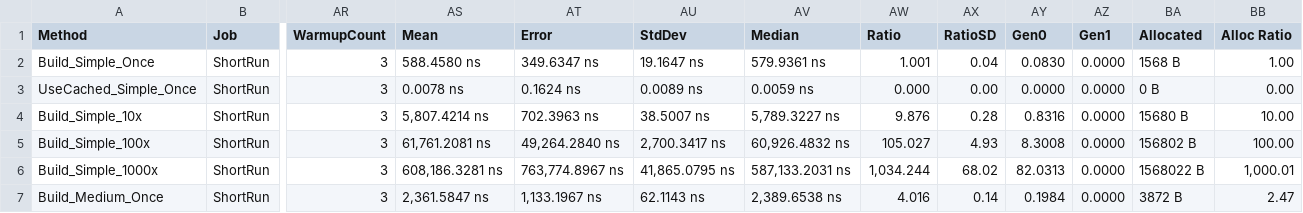
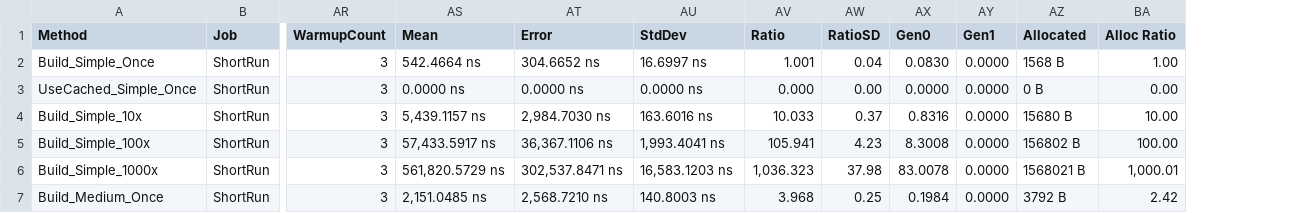
Before and after one commit to tghamm/dynamic-linq-query-builder, a CSV file: Castle.DynamicLinqQueryBuilder.Benchmarks/BenchmarkDotNet.Artifacts/results/Castle.DynamicLinqQueryBuilder.Benchmarks.Benchmarks.CachingBenchmarks-report.csv, drawn as a sheet; only a part is shown, gaps mark what is left out; removed rows and columns are numbered as before the commit, all else as after; the diff covers the shown part only; the diff names each change by its address in the sheet, - before the commit and + after, or states it on an @@ line.

Commit message:
initial v2 pass with benchmarks

```diff
--- a/Castle.DynamicLinqQueryBuilder.Benchmarks/BenchmarkDotNet.Artifacts/results/Castle.DynamicLinqQueryBuilder.Benchmarks.Benchmarks.CachingBenchmarks-report.csv
+++ b/Castle.DynamicLinqQueryBuilder.Benchmarks/BenchmarkDotNet.Artifacts/results/Castle.DynamicLinqQueryBuilder.Benchmarks.Benchmarks.CachingBenchmarks-report.csv
-column AV (Median), rows 2-7: 579.9361 ns | 0.0059 ns | 5,789.3227 ns | 60,926.4832 ns | 587,133.2031 ns | 2,389.6538 ns
-AS2 (Mean): 588.4580 ns
+AS2 (Mean): 542.4664 ns
-AT2 (Error): 349.6347 ns
+AT2 (Error): 304.6652 ns
-AU2 (StdDev): 19.1647 ns
+AU2 (StdDev): 16.6997 ns
-AS3 (Mean): 0.0078 ns
+AS3 (Mean): 0.0000 ns
-AT3 (Error): 0.1624 ns
+AT3 (Error): 0.0000 ns
-AU3 (StdDev): 0.0089 ns
+AU3 (StdDev): 0.0000 ns
-AS4 (Mean): 5,807.4214 ns
+AS4 (Mean): 5,439.1157 ns
-AT4 (Error): 702.3963 ns
+AT4 (Error): 2,984.7030 ns
-AU4 (StdDev): 38.5007 ns
+AU4 (StdDev): 163.6016 ns
-AV4 (Ratio): 9.876
+AV4 (Ratio): 10.033
-AW4 (RatioSD): 0.28
+AW4 (RatioSD): 0.37
-AS5 (Mean): 61,761.2081 ns
+AS5 (Mean): 57,433.5917 ns
-AT5 (Error): 49,264.2840 ns
+AT5 (Error): 36,367.1106 ns
-AU5 (StdDev): 2,700.3417 ns
+AU5 (StdDev): 1,993.4041 ns
-AV5 (Ratio): 105.027
+AV5 (Ratio): 105.941
-AW5 (RatioSD): 4.93
+AW5 (RatioSD): 4.23
-AS6 (Mean): 608,186.3281 ns
+AS6 (Mean): 561,820.5729 ns
-AT6 (Error): 763,774.8967 ns
+AT6 (Error): 302,537.8471 ns
-AU6 (StdDev): 41,865.0795 ns
+AU6 (StdDev): 16,583.1203 ns
-AV6 (Ratio): 1,034.244
+AV6 (Ratio): 1,036.323
-AW6 (RatioSD): 68.02
+AW6 (RatioSD): 37.98
-AX6 (Gen0): 82.0313
+AX6 (Gen0): 83.0078
-AZ6 (Allocated): 1568022 B
+AZ6 (Allocated): 1568021 B
-AS7 (Mean): 2,361.5847 ns
+AS7 (Mean): 2,151.0485 ns
-AT7 (Error): 1,133.1967 ns
+AT7 (Error): 2,568.7210 ns
-AU7 (StdDev): 62.1143 ns
+AU7 (StdDev): 140.8003 ns
-AV7 (Ratio): 4.016
+AV7 (Ratio): 3.968
-AW7 (RatioSD): 0.14
+AW7 (RatioSD): 0.25
-AZ7 (Allocated): 3872 B
+AZ7 (Allocated): 3792 B
-BA7 (Alloc Ratio): 2.47
+BA7 (Alloc Ratio): 2.42
```
Also changed, not shown: 109 edited cells elsewhere in this file, Castle.DynamicLinqQueryBuilder.Benchmarks/BenchmarkDotNet.Artifacts/results/Castle.DynamicLinqQueryBuilder.Benchmarks.Benchmarks.ExpressionBuildBenchmarks-report.csv, Castle.DynamicLinqQueryBuilder.Benchmarks/BenchmarkDotNet.Artifacts/results/Castle.DynamicLinqQueryBuilder.Benchmarks.Benchmarks.OperatorBenchmarks-report.csv, 20 other files.
